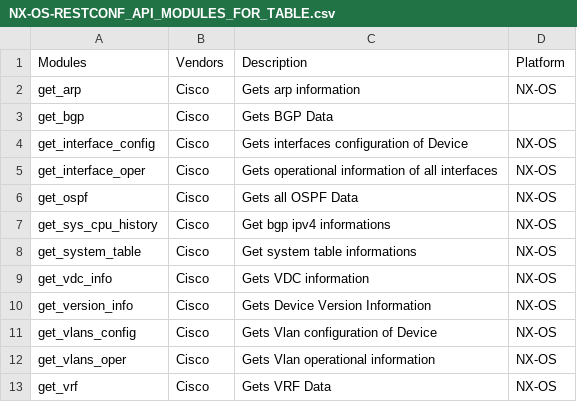
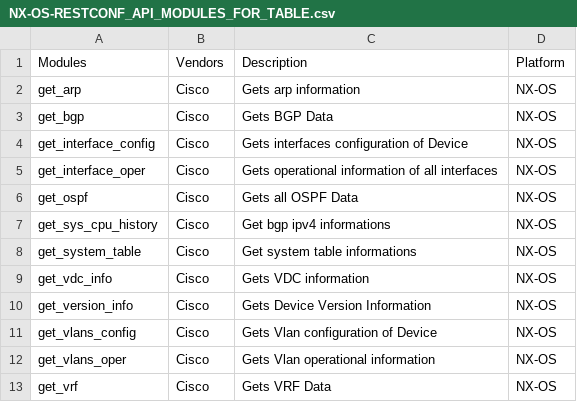
Before and after one commit to shebin7/Get_Request_Script, a CSV file: NX-OS-RESTCONF_API_MODULES_FOR_TABLE.csv, drawn as a sheet.

Commit message:
Modifed

```diff
--- a/NX-OS-RESTCONF_API_MODULES_FOR_TABLE.csv
+++ b/NX-OS-RESTCONF_API_MODULES_FOR_TABLE.csv
@@ -2,3 +2,3 @@ Modules,Vendors,Description,Platform
 get_arp,Cisco,Gets arp information,NX-OS
-get_bgp,Cisco,Gets BGP  Data,
+get_bgp,Cisco,Gets BGP  Data,NX-OS
 get_interface_config,Cisco,Gets interfaces configuration of Device,NX-OS
```
